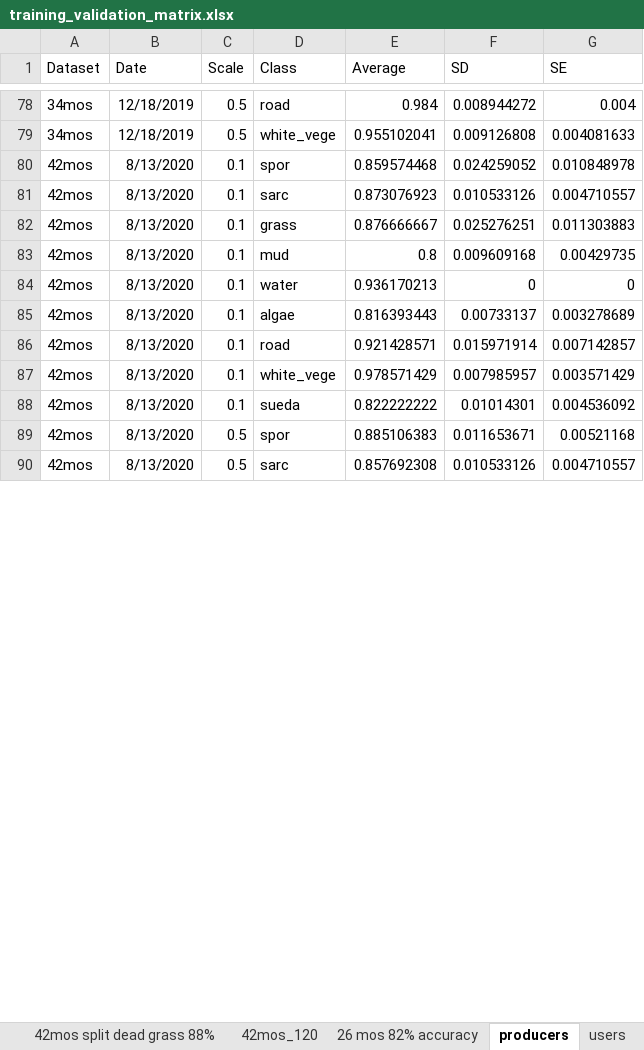
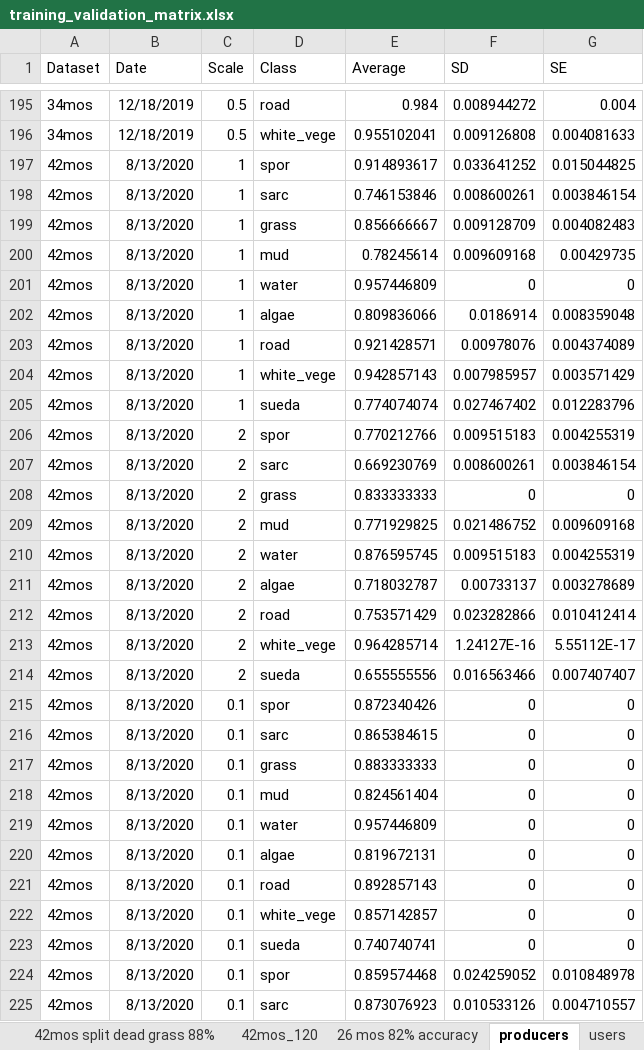
Before and after one commit to dlanceman/kooragang, an Excel workbook: raw/training_validation_matrix.xlsx, sheet producers, drawn as a sheet; only a part is shown, gaps mark what is left out; the shorter side is filled out with more unchanged rows; values as stored, in another font and other column widths than the file's, no borders; the diff covers the shown part only; the diff names each change by its address in the sheet, - before the commit and + after, or states it on an @@ line.

```diff
--- a/raw/training_validation_matrix.xlsx (sheet producers)
+++ b/raw/training_validation_matrix.xlsx (sheet producers)
+row 197: 42mos | 8/13/2020 | 1 | spor | 0.914893617 | 0.033641252 | 0.015044825
+row 198: 42mos | 8/13/2020 | 1 | sarc | 0.746153846 | 0.008600261 | 0.003846154
+row 199: 42mos | 8/13/2020 | 1 | grass | 0.856666667 | 0.009128709 | 0.004082483
+row 200: 42mos | 8/13/2020 | 1 | mud | 0.78245614 | 0.009609168 | 0.00429735
+row 201: 42mos | 8/13/2020 | 1 | water | 0.957446809 | 0 | 0
+row 202: 42mos | 8/13/2020 | 1 | algae | 0.809836066 | 0.0186914 | 0.008359048
+row 203: 42mos | 8/13/2020 | 1 | road | 0.921428571 | 0.00978076 | 0.004374089
+row 204: 42mos | 8/13/2020 | 1 | white_vege | 0.942857143 | 0.007985957 | 0.003571429
+row 205: 42mos | 8/13/2020 | 1 | sueda | 0.774074074 | 0.027467402 | 0.012283796
+row 206: 42mos | 8/13/2020 | 2 | spor | 0.770212766 | 0.009515183 | 0.004255319
+row 207: 42mos | 8/13/2020 | 2 | sarc | 0.669230769 | 0.008600261 | 0.003846154
+row 208: 42mos | 8/13/2020 | 2 | grass | 0.833333333 | 0 | 0
+row 209: 42mos | 8/13/2020 | 2 | mud | 0.771929825 | 0.021486752 | 0.009609168
+row 210: 42mos | 8/13/2020 | 2 | water | 0.876595745 | 0.009515183 | 0.004255319
+row 211: 42mos | 8/13/2020 | 2 | algae | 0.718032787 | 0.00733137 | 0.003278689
+row 212: 42mos | 8/13/2020 | 2 | road | 0.753571429 | 0.023282866 | 0.010412414
+row 213: 42mos | 8/13/2020 | 2 | white_vege | 0.964285714 | 1.24127E-16 | 5.55112E-17
+row 214: 42mos | 8/13/2020 | 2 | sueda | 0.655555556 | 0.016563466 | 0.007407407
+row 215: 42mos | 8/13/2020 | 0.1 | spor | 0.872340426 | 0 | 0
+row 216: 42mos | 8/13/2020 | 0.1 | sarc | 0.865384615 | 0 | 0
+row 217: 42mos | 8/13/2020 | 0.1 | grass | 0.883333333 | 0 | 0
+row 218: 42mos | 8/13/2020 | 0.1 | mud | 0.824561404 | 0 | 0
+row 219: 42mos | 8/13/2020 | 0.1 | water | 0.957446809 | 0 | 0
+row 220: 42mos | 8/13/2020 | 0.1 | algae | 0.819672131 | 0 | 0
+row 221: 42mos | 8/13/2020 | 0.1 | road | 0.892857143 | 0 | 0
+row 222: 42mos | 8/13/2020 | 0.1 | white_vege | 0.857142857 | 0 | 0
+row 223: 42mos | 8/13/2020 | 0.1 | sueda | 0.740740741 | 0 | 0
```
Also changed, not shown: 141 added rows and 3 edited cells elsewhere in this sheet, sheet users, sheet 0mos_bet, sheet 9mos_bet, sheet 42mos_bet, sheet 46mos_bet, sheet 18mos_bet, 2 more sheets, formulas that keep their value, 25 other files.
